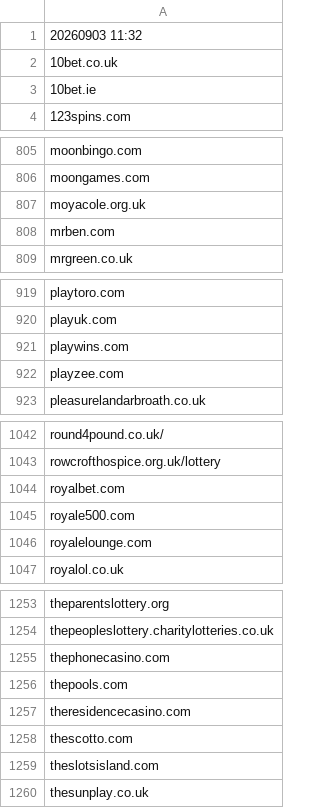
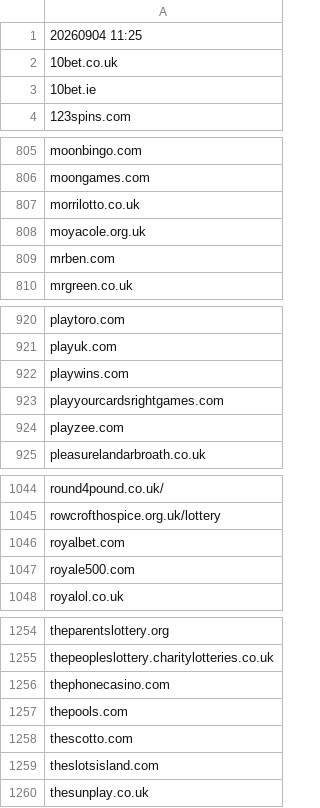
Before and after one commit to itsJustinCase/gamble-eagle, a CSV file: UK.csv, drawn as a sheet; only a part is shown, gaps mark what is left out; the diff covers the shown part only.

Commit message:
update UK.csv

```diff
--- a/UK.csv
+++ b/UK.csv
@@ -1,2 +1,2 @@
-20260903 11:32
+20260904 11:25
 10bet.co.uk
@@ -806,2 +806,3 @@ moonbingo.com
 moongames.com
+morrilotto.co.uk
 moyacole.org.uk
@@ -921,2 +922,3 @@ playuk.com
 playwins.com
+playyourcardsrightgames.com
 playzee.com
@@ -1045,3 +1047,2 @@ royalbet.com
 royale500.com
-royalelounge.com
 royalol.co.uk
@@ -1256,3 +1257,2 @@ thephonecasino.com
 thepools.com
-theresidencecasino.com
 thescotto.com
```
Also changed, not shown: 1 added row elsewhere in this file.
